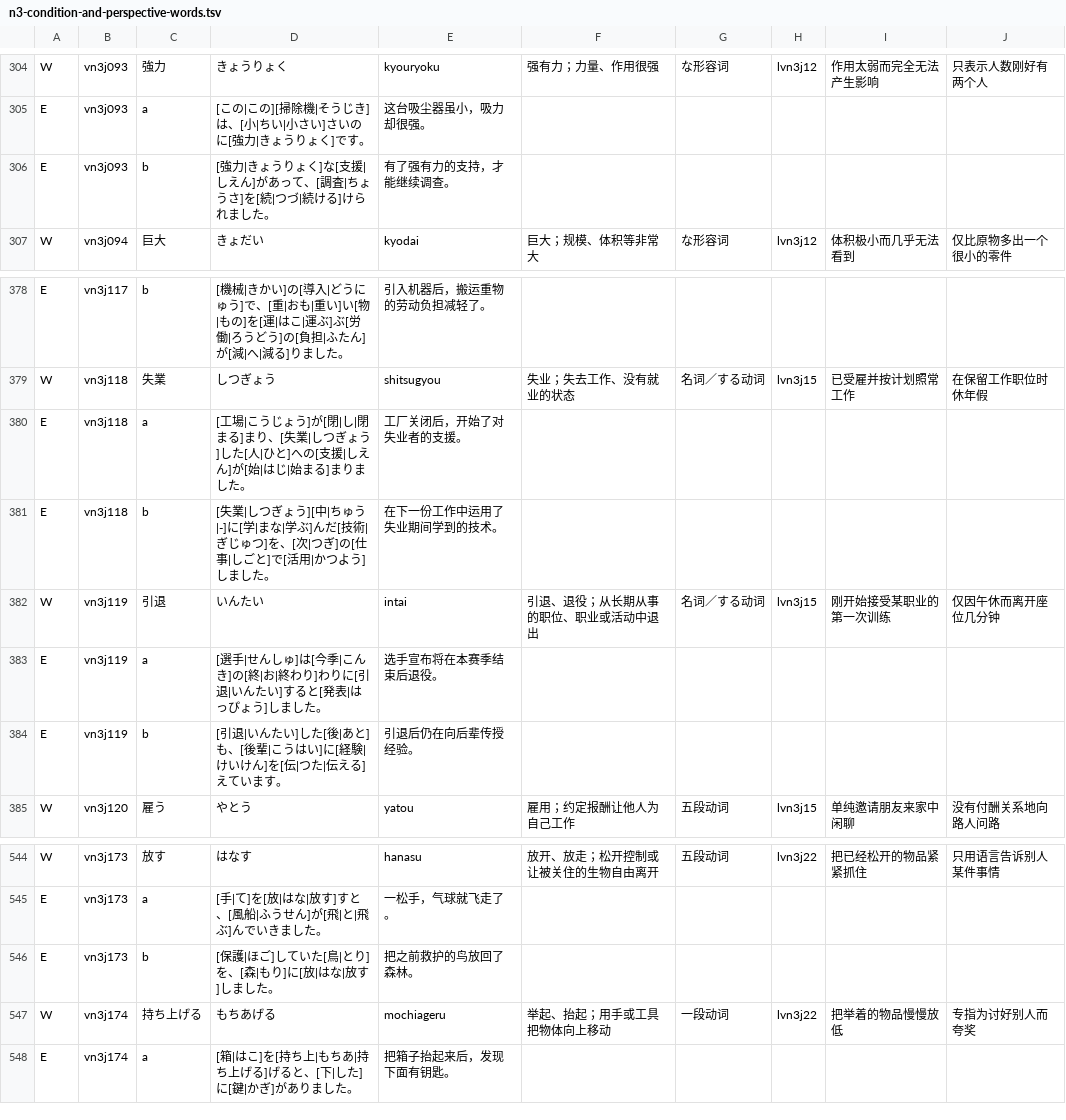
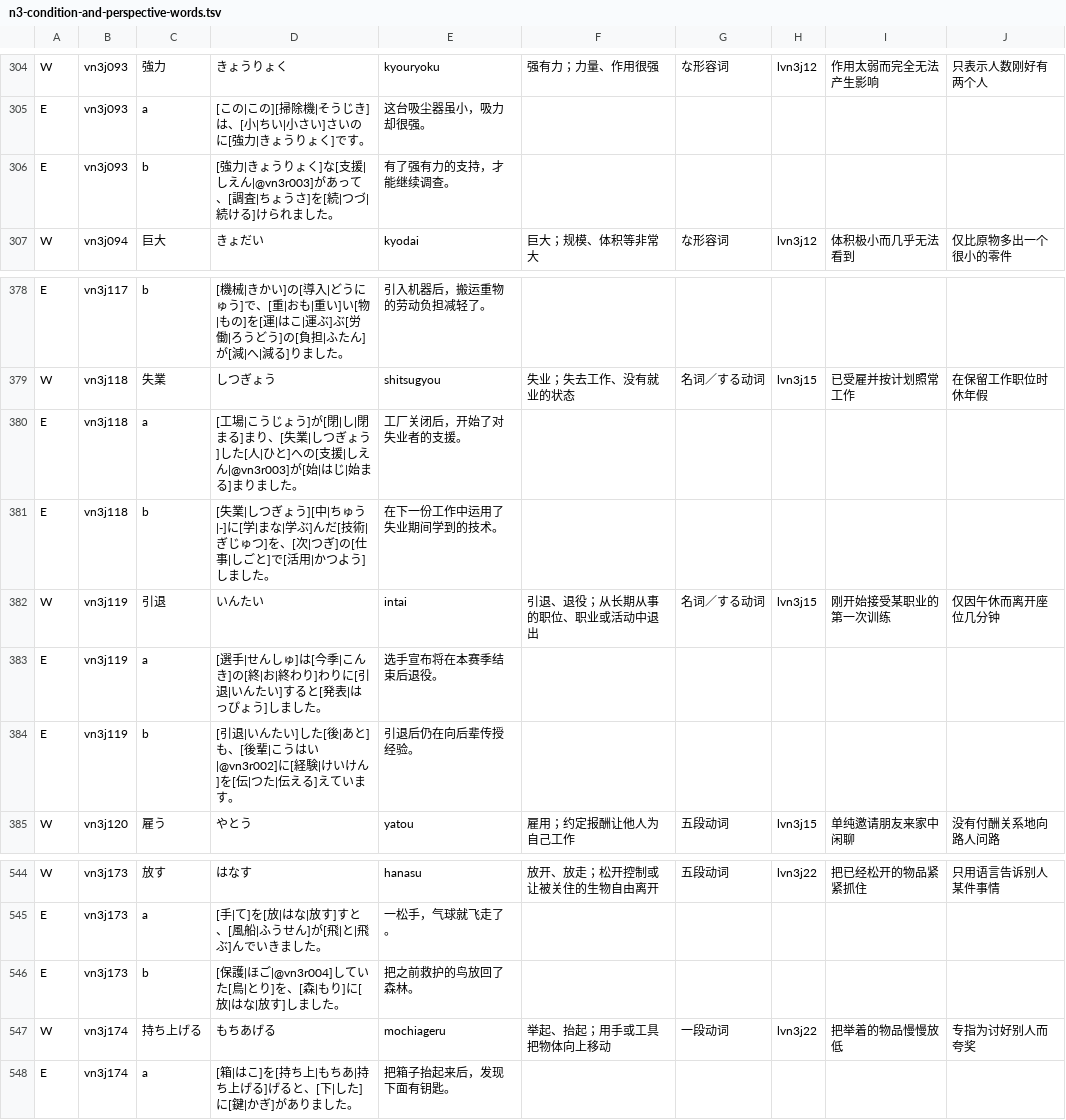
Before and after one commit to CJY-C/jplearn, a TSV file: content/authoring/n3-condition-and-perspective-words.tsv, drawn as a sheet; only a part is shown, gaps mark what is left out.

```diff
--- a/content/authoring/n3-condition-and-perspective-words.tsv
+++ b/content/authoring/n3-condition-and-perspective-words.tsv
@@ -305,3 +305,3 @@ W	vn3j093	強力	きょうりょく	kyouryoku	强有力；力量、作用很强
 E	vn3j093	a	[この|この][掃除機|そうじき]は、[小|ちい|小さい]さいのに[強力|きょうりょく]です。	这台吸尘器虽小，吸力却很强。
-E	vn3j093	b	[強力|きょうりょく]な[支援|しえん]があって、[調査|ちょうさ]を[続|つづ|続ける]けられました。	有了强有力的支持，才能继续调查。
+E	vn3j093	b	[強力|きょうりょく]な[支援|しえん|@vn3r003]があって、[調査|ちょうさ]を[続|つづ|続ける]けられました。	有了强有力的支持，才能继续调查。
 W	vn3j094	巨大	きょだい	kyodai	巨大；规模、体积等非常大	な形容词	lvn3j12	体积极小而几乎无法看到	仅比原物多出一个很小的零件
@@ -379,3 +379,3 @@ E	vn3j117	b	[機械|きかい]の[導入|どうにゅう]で、[重|おも|重
 W	vn3j118	失業	しつぎょう	shitsugyou	失业；失去工作、没有就业的状态	名词／する动词	lvn3j15	已受雇并按计划照常工作	在保留工作职位时休年假
-E	vn3j118	a	[工場|こうじょう]が[閉|し|閉まる]まり、[失業|しつぎょう]した[人|ひと]への[支援|しえん]が[始|はじ|始まる]まりました。	工厂关闭后，开始了对失业者的支援。
+E	vn3j118	a	[工場|こうじょう]が[閉|し|閉まる]まり、[失業|しつぎょう]した[人|ひと]への[支援|しえん|@vn3r003]が[始|はじ|始まる]まりました。	工厂关闭后，开始了对失业者的支援。
 E	vn3j118	b	[失業|しつぎょう][中|ちゅう|-]に[学|まな|学ぶ]んだ[技術|ぎじゅつ]を、[次|つぎ]の[仕事|しごと]で[活用|かつよう]しました。	在下一份工作中运用了失业期间学到的技术。
@@ -383,3 +383,3 @@ W	vn3j119	引退	いんたい	intai	引退、退役；从长期从事的职位
 E	vn3j119	a	[選手|せんしゅ]は[今季|こんき]の[終|お|終わり]わりに[引退|いんたい]すると[発表|はっぴょう]しました。	选手宣布将在本赛季结束后退役。
-E	vn3j119	b	[引退|いんたい]した[後|あと]も、[後輩|こうはい]に[経験|けいけん]を[伝|つた|伝える]えています。	引退后仍在向后辈传授经验。
+E	vn3j119	b	[引退|いんたい]した[後|あと]も、[後輩|こうはい|@vn3r002]に[経験|けいけん]を[伝|つた|伝える]えています。	引退后仍在向后辈传授经验。
 W	vn3j120	雇う	やとう	yatou	雇用；约定报酬让他人为自己工作	五段动词	lvn3j15	单纯邀请朋友来家中闲聊	没有付酬关系地向路人问路
@@ -545,3 +545,3 @@ W	vn3j173	放す	はなす	hanasu	放开、放走；松开控制或让被关住
 E	vn3j173	a	[手|て]を[放|はな|放す]すと、[風船|ふうせん]が[飛|と|飛ぶ]んでいきました。	一松手，气球就飞走了。
-E	vn3j173	b	[保護|ほご]していた[鳥|とり]を、[森|もり]に[放|はな|放す]しました。	把之前救护的鸟放回了森林。
+E	vn3j173	b	[保護|ほご|@vn3r004]していた[鳥|とり]を、[森|もり]に[放|はな|放す]しました。	把之前救护的鸟放回了森林。
 W	vn3j174	持ち上げる	もちあげる	mochiageru	举起、抬起；用手或工具把物体向上移动	一段动词	lvn3j22	把举着的物品慢慢放低	专指为讨好别人而夸奖
```
Also changed, not shown: content/authoring/n3-temporal-and-change-words.tsv, content/authoring/n4-society-and-daily-life.tsv, 30 other files.
